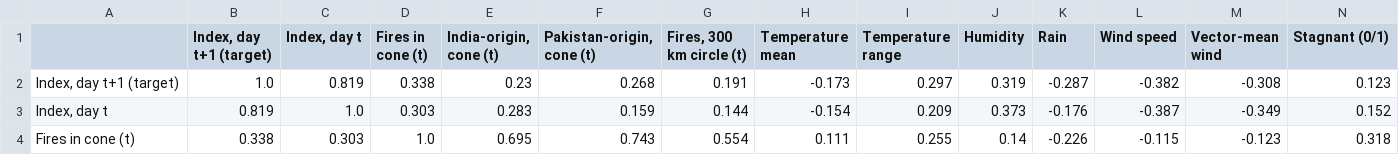
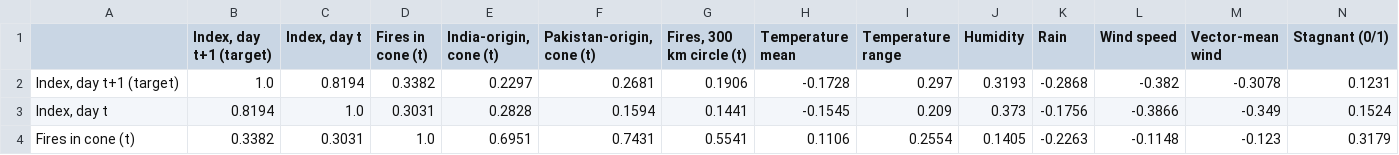
Before and after one commit to IsmailNooruddin/Smog-Analysis-DSSG, a CSV file: docs/tables/spearman_matrix_harvest_train.csv, drawn as a sheet; only a part is shown; the diff covers the shown part only.

```diff
--- a/docs/tables/spearman_matrix_harvest_train.csv
+++ b/docs/tables/spearman_matrix_harvest_train.csv
@@ -1,4 +1,4 @@
 ,"Index, day t+1 (target)","Index, day t",Fires in cone (t),"India-origin, cone (t)","Pakistan-origin, cone (t)","Fires, 300 km circle (t)",Temperature mean,Temperature range,Humidity,Rain,Wind speed,Vector-mean wind,Stagnant (0/1)
-"Index, day t+1 (target)",1.0,0.819,0.338,0.23,0.268,0.191,-0.173,0.297,0.319,-0.287,-0.382,-0.308,0.123
-"Index, day t",0.819,1.0,0.303,0.283,0.159,0.144,-0.154,0.209,0.373,-0.176,-0.387,-0.349,0.152
-Fires in cone (t),0.338,0.303,1.0,0.695,0.743,0.554,0.111,0.255,0.14,-0.226,-0.115,-0.123,0.318
+"Index, day t+1 (target)",1.0,0.8194,0.3382,0.2297,0.2681,0.1906,-0.1728,0.297,0.3193,-0.2868,-0.382,-0.3078,0.1231
+"Index, day t",0.8194,1.0,0.3031,0.2828,0.1594,0.1441,-0.1545,0.209,0.373,-0.1756,-0.3866,-0.349,0.1524
+Fires in cone (t),0.3382,0.3031,1.0,0.6951,0.7431,0.5541,0.1106,0.2554,0.1405,-0.2263,-0.1148,-0.123,0.3179
```
Also changed, not shown: 106 edited cells elsewhere in this file, docs/tables/cone_vs_radius.csv, docs/tables/hypothesis_mapping.csv, 18 other files.
